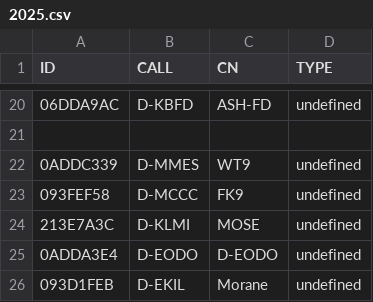
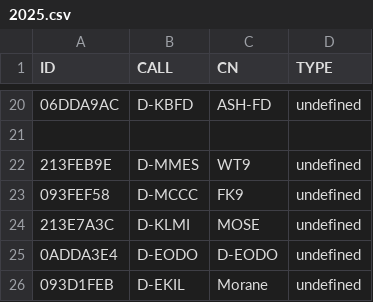
Before and after one commit to ftotheischer/OGN, a CSV file: 2025.csv, drawn as a sheet; only a part is shown, gaps mark what is left out.

Commit message:
Update 2025.csv

```diff
--- a/2025.csv
+++ b/2025.csv
@@ -21,3 +21,3 @@ ID,CALL,CN,TYPE
 
-0ADDC339,D-MMES,WT9,undefined
+213FEB9E,D-MMES,WT9,undefined
 093FEF58,D-MCCC,FK9,undefined
```
